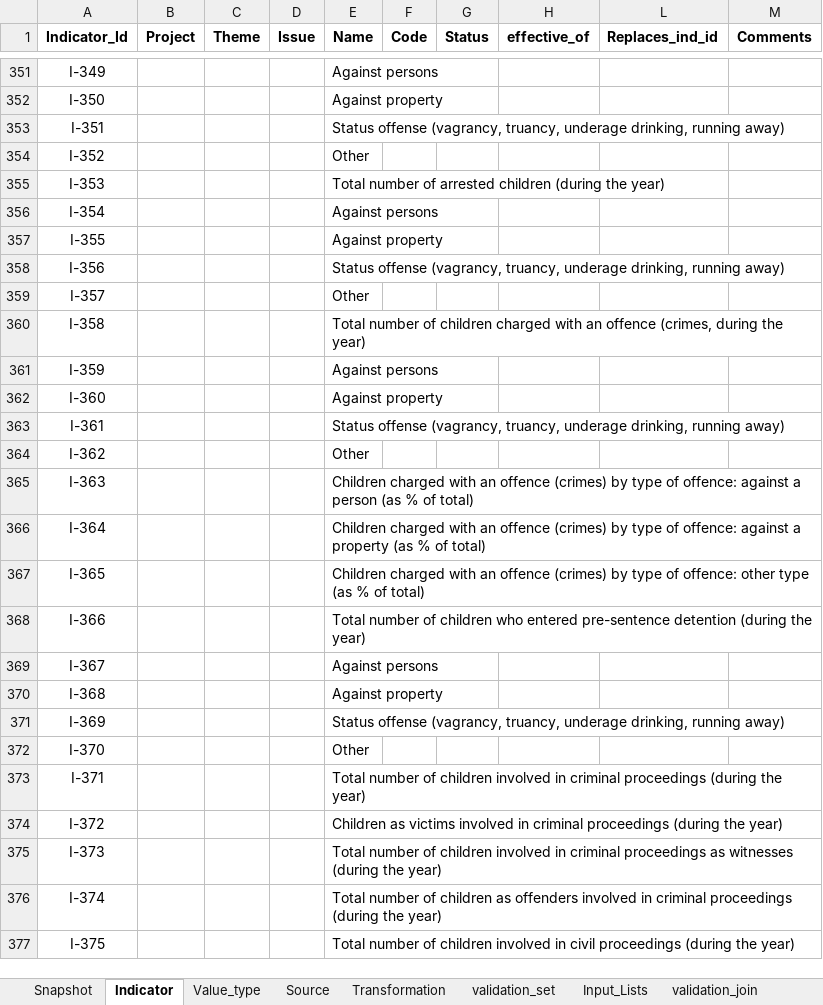
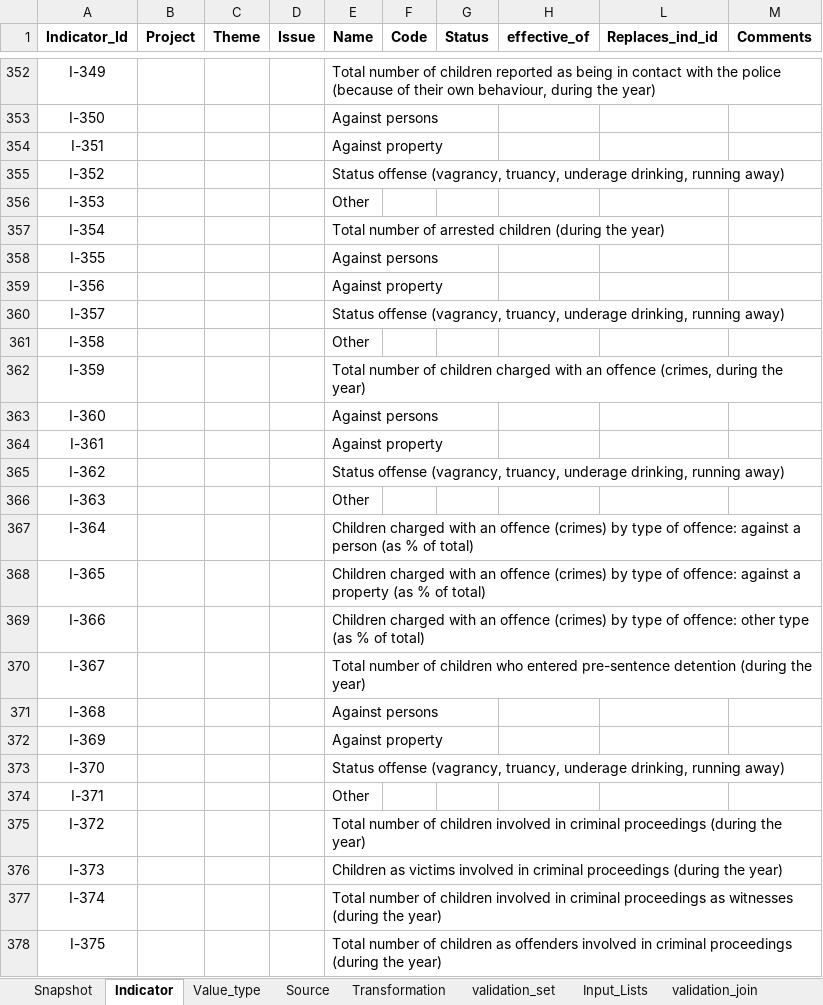
Before and after one commit to UNICEFECAR/data-etl, an Excel workbook: tmee/data_in/data_dictionary/indicator_dictionary_TM_v5.xlsx, sheet Indicator, drawn as a sheet; only a part is shown, gaps mark what is left out; values as stored, in another font and other column widths than the file's, no borders; addresses are those after the commit; the diff covers the shown part only; the diff names each change by its address in the sheet, - before the commit and + after, or states it on an @@ line.

```diff
--- a/tmee/data_in/data_dictionary/indicator_dictionary_TM_v5.xlsx (sheet Indicator)
+++ b/tmee/data_in/data_dictionary/indicator_dictionary_TM_v5.xlsx (sheet Indicator)
-E352 (Name): Against persons
+E352 (Name): Total number of children reported as being in contact with the police (because of their own behaviour, during the year)
-E353 (Name): Against property
+E353 (Name): Against persons
-E354 (Name): Status offense (vagrancy, truancy, underage drinking, running away)
+E354 (Name): Against property
-E355 (Name): Other
+E355 (Name): Status offense (vagrancy, truancy, underage drinking, running away)
-E356 (Name): Total number of arrested children (during the year)
+E356 (Name): Other
-E357 (Name): Against persons
+E357 (Name): Total number of arrested children (during the year)
-E358 (Name): Against property
+E358 (Name): Against persons
-E359 (Name): Status offense (vagrancy, truancy, underage drinking, running away)
+E359 (Name): Against property
-E360 (Name): Other
+E360 (Name): Status offense (vagrancy, truancy, underage drinking, running away)
-E361 (Name): Total number of children charged with an offence (crimes, during the year)
+E361 (Name): Other
-E362 (Name): Against persons
+E362 (Name): Total number of children charged with an offence (crimes, during the year)
-E363 (Name): Against property
+E363 (Name): Against persons
-E364 (Name): Status offense (vagrancy, truancy, underage drinking, running away)
+E364 (Name): Against property
-E365 (Name): Other
+E365 (Name): Status offense (vagrancy, truancy, underage drinking, running away)
-E366 (Name): Children charged with an offence (crimes) by type of offence: against a person (as % of total)
+E366 (Name): Other
-E367 (Name): …against a property (as %…
+E367 (Name): …against a person (as %…
-E368 (Name): …of offence: other type (as %…
+E368 (Name): …of offence: against a property (as %…
-E369 (Name): Total number of children who entered pre-sentence detention (during the year)
+E369 (Name): Children charged with an offence (crimes) by type of offence: other type (as % of total)
-E370 (Name): Against persons
+E370 (Name): Total number of children who entered pre-sentence detention (during the year)
-E371 (Name): Against property
+E371 (Name): Against persons
-E372 (Name): Status offense (vagrancy, truancy, underage drinking, running away)
+E372 (Name): Against property
-E373 (Name): Other
+E373 (Name): Status offense (vagrancy, truancy, underage drinking, running away)
-E374 (Name): Total number of children involved in criminal proceedings (during the year)
+E374 (Name): Other
-E375 (Name): Children as victims involved in…
+E375 (Name): Total number of children involved in…
-E376 (Name): Total number of children involved in criminal proceedings as witnesses (during the…
+E376 (Name): Children as victims involved in criminal proceedings (during the…
-E377 (Name): …of children as offenders involved in criminal proceedings (during the…
+E377 (Name): …of children involved in criminal proceedings as witnesses (during the…
-E378 (Name): …of children involved in civil proceedings (during…
+E378 (Name): …of children as offenders involved in criminal proceedings (during…
```
Also changed, not shown: 3 added rows, 1 removed row, 361 edited cells and cell formats elsewhere in this sheet, sheet Source, sheet Snapshot.
